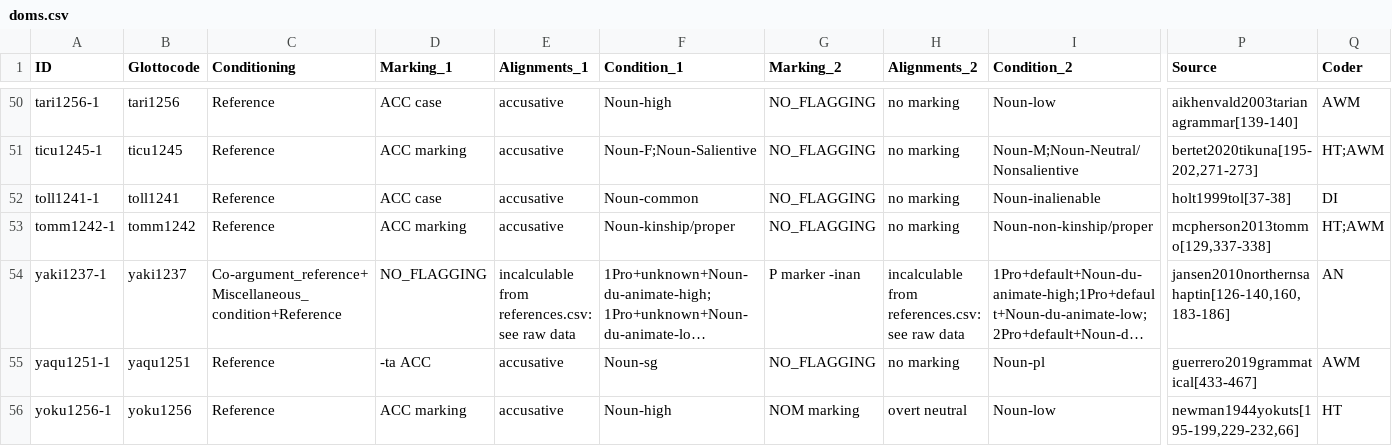
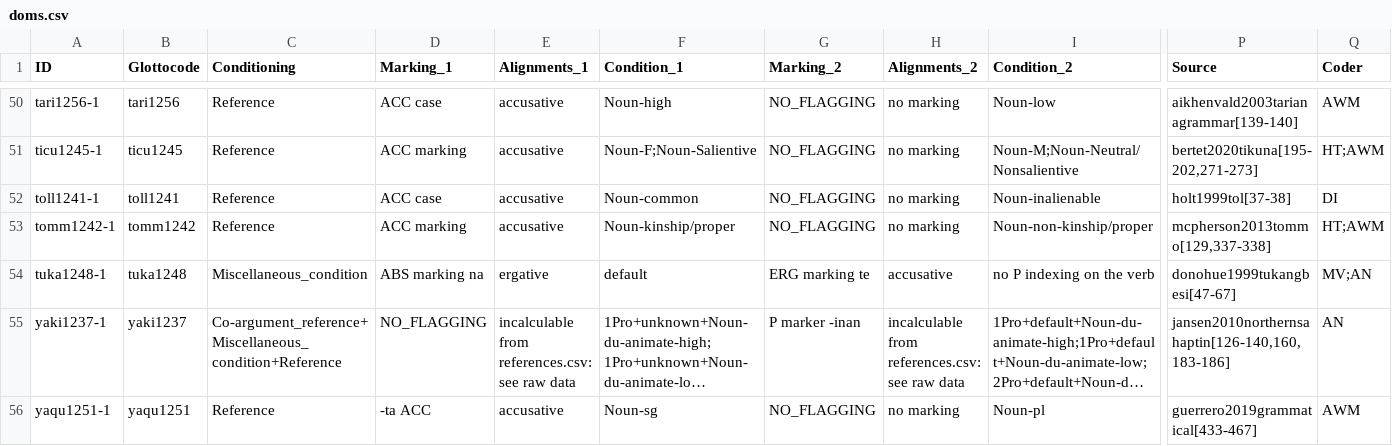
Before and after one commit to davidainman/atlas-data, a CSV file: cldf-alignment/generic-cldf/doms.csv, drawn as a sheet; only a part is shown, gaps mark what is left out; the shorter side is filled out with more unchanged rows; long unchanged cells end in …; rows hold the shown columns only; the diff names each change by its address in the sheet, - before the commit and + after, or states it on an @@ line.

Commit message:
Calculating DOM in the wide sense
Removed code that filters DOMs based off of alignment changes. Closes #136

```diff
--- a/cldf-alignment/generic-cldf/doms.csv
+++ b/cldf-alignment/generic-cldf/doms.csv
+row 54: tuka1248-1 | tuka1248 | Miscellaneous_condition | ABS marking na | ergative | default | ERG marking te | accusative | no P indexing on the verb | donohue1999tukangbesi[47-67] | MV;AN
```
Also changed, not shown: cldf-alignment/human-readable.csv, cldf-alignment/structure-cldf/values.csv, 3 other files.
